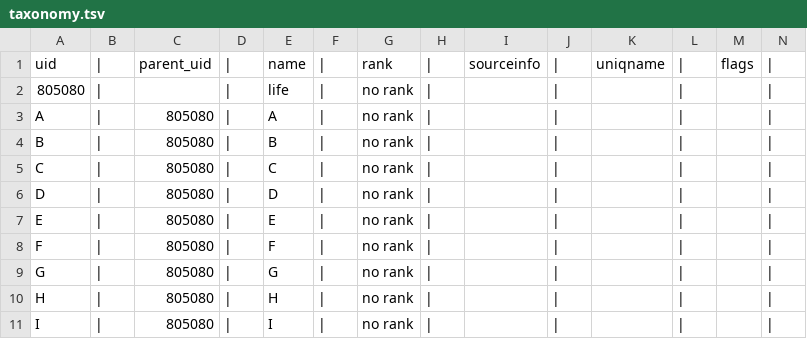
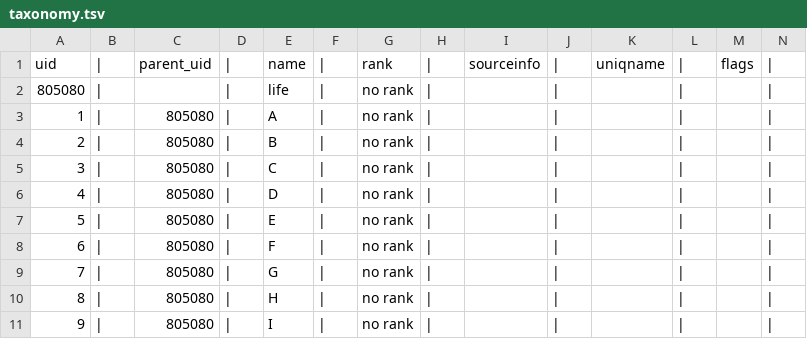
Before and after one commit to OpenTreeOfLife/treemachine, a TSV file: test-synth/attachresolved/taxonomy.tsv, drawn as a sheet.

```diff
--- a/test-synth/attachresolved/taxonomy.tsv
+++ b/test-synth/attachresolved/taxonomy.tsv
@@ -2,10 +2,10 @@ uid	|	parent_uid	|	name	|	rank	|	sourceinfo	|	uniqname	|	flags	|
 805080	|		|	life	|	no rank	|		|		|		|	
-A	|	805080	|	A	|	no rank	|		|		|		|	
-B	|	805080	|	B	|	no rank	|		|		|		|	
-C	|	805080	|	C	|	no rank	|		|		|		|	
-D	|	805080	|	D	|	no rank	|		|		|		|	
-E	|	805080	|	E	|	no rank	|		|		|		|	
-F	|	805080	|	F	|	no rank	|		|		|		|	
-G	|	805080	|	G	|	no rank	|		|		|		|	
-H	|	805080	|	H	|	no rank	|		|		|		|	
-I	|	805080	|	I	|	no rank	|		|		|		|	
+1	|	805080	|	A	|	no rank	|		|		|		|	
+2	|	805080	|	B	|	no rank	|		|		|		|	
+3	|	805080	|	C	|	no rank	|		|		|		|	
+4	|	805080	|	D	|	no rank	|		|		|		|	
+5	|	805080	|	E	|	no rank	|		|		|		|	
+6	|	805080	|	F	|	no rank	|		|		|		|	
+7	|	805080	|	G	|	no rank	|		|		|		|	
+8	|	805080	|	H	|	no rank	|		|		|		|	
+9	|	805080	|	I	|	no rank	|		|		|		|	
```
Also changed, not shown: test-synth/complexconflicting/taxonomy.tsv, test-synth/ingestcrash/taxonomy.tsv, 32 other files.
